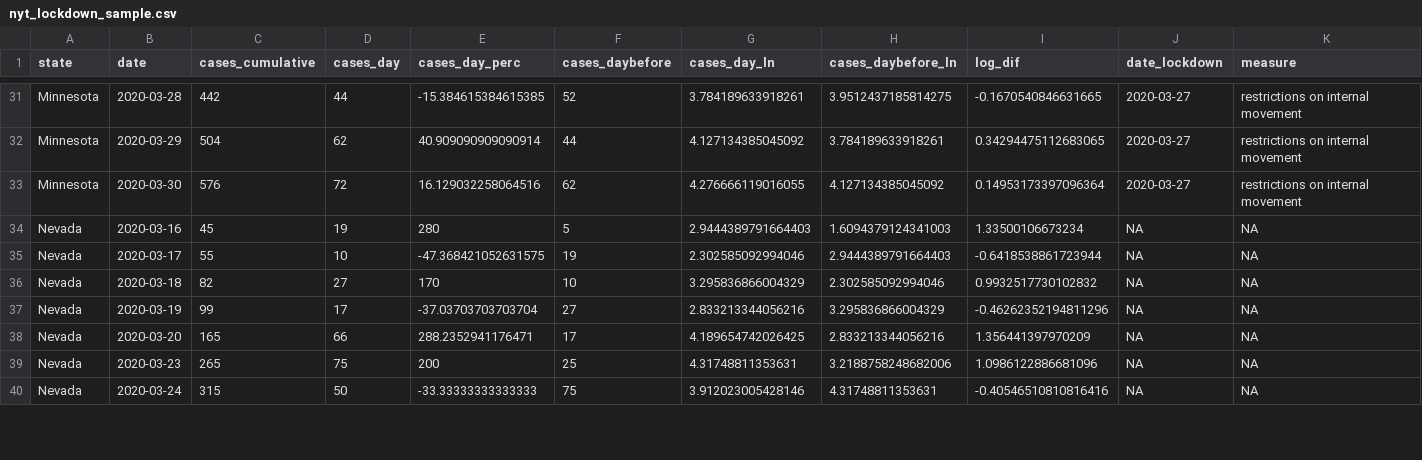
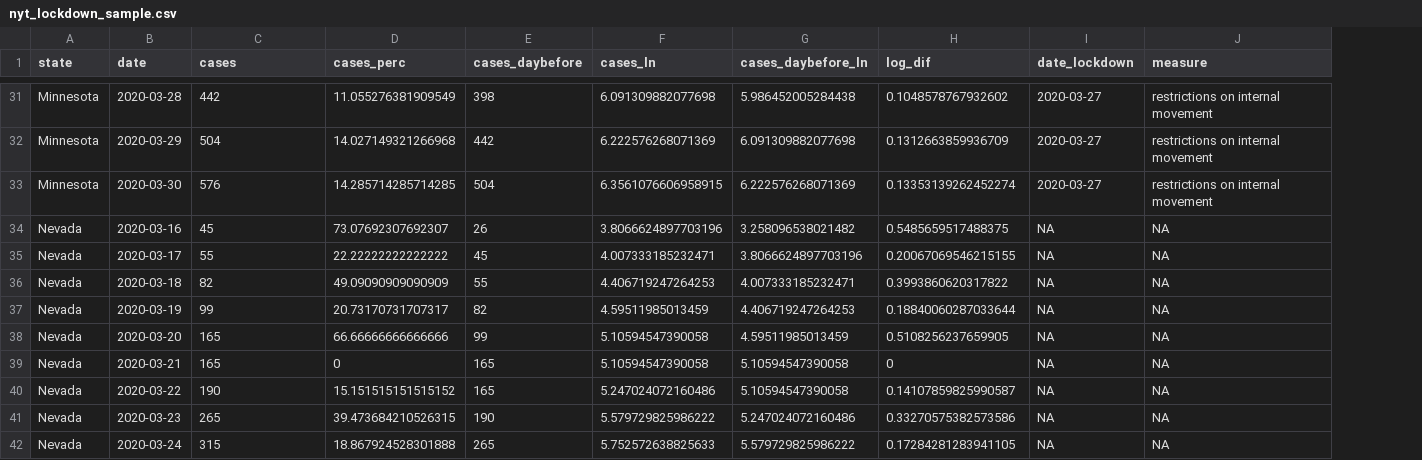
Before and after one commit to RPanczak/SCORE_Siedner_covid_P3NJ, a CSV file: data/sample/nyt_lockdown_sample.csv, drawn as a sheet; only a part is shown, gaps mark what is left out; removed rows and columns are numbered as before the commit, all else as after; rows hold the shown columns only; the diff covers the shown part only; the diff names each change by its address in the sheet, - before the commit and + after, or states it on an @@ line.

```diff
--- a/data/sample/nyt_lockdown_sample.csv
+++ b/data/sample/nyt_lockdown_sample.csv
-column D (cases_day), rows 31-40: 44 | 62 | 72 | 19 | 10 | 27 | 17 | 66 | 75 | 50
-column E (cases_day_perc), rows 31-40: -15.384615384615385 | 40.909090909090914 | 16.129032258064516 | 280 | -47.368421052631575 | 170 | -37.03703703703704 | 288.2352941176471 | 200 | -33.33333333333333
+column D (cases_perc), rows 31-38: 11.055276381909549 | 14.027149321266968 | 14.285714285714285 | 73.07692307692307 | 22.22222222222222 | 49.09090909090909 | 20.73170731707317 | 66.66666666666666; rows 41-42: 39.473684210526315 | 18.867924528301888
-column G (cases_day_ln), rows 31-40: 3.784189633918261 | 4.127134385045092 | 4.276666119016055 | 2.9444389791664403 | 2.302585092994046 | 3.295836866004329 | 2.833213344056216 | 4.189654742026425 | 4.31748811353631 | 3.912023005428146
+column F (cases_ln), rows 31-38: 6.091309882077698 | 6.222576268071369 | 6.3561076606958915 | 3.8066624897703196 | 4.007333185232471 | 4.406719247264253 | 4.59511985013459 | 5.10594547390058; rows 41-42: 5.579729825986222 | 5.752572638825633
-C1: cases_cumulative
+C1: cases
-E31 (cases_daybefore): 52
+E31 (cases_daybefore): 398
-G31 (cases_daybefore_ln): 3.9512437185814275
+G31 (cases_daybefore_ln): 5.986452005284438
-H31 (log_dif): -0.1670540846631665
+H31 (log_dif): 0.1048578767932602
-E32 (cases_daybefore): 44
+E32 (cases_daybefore): 442
-G32 (cases_daybefore_ln): 3.784189633918261
+G32 (cases_daybefore_ln): 6.091309882077698
-H32 (log_dif): 0.34294475112683065
+H32 (log_dif): 0.1312663859936709
-E33 (cases_daybefore): 62
+E33 (cases_daybefore): 504
-G33 (cases_daybefore_ln): 4.127134385045092
+G33 (cases_daybefore_ln): 6.222576268071369
-H33 (log_dif): 0.14953173397096364
+H33 (log_dif): 0.13353139262452274
-E34 (cases_daybefore): 5
+E34 (cases_daybefore): 26
-G34 (cases_daybefore_ln): 1.6094379124341003
+G34 (cases_daybefore_ln): 3.258096538021482
-H34 (log_dif): 1.33500106673234
+H34 (log_dif): 0.5485659517488375
-E35 (cases_daybefore): 19
+E35 (cases_daybefore): 45
-G35 (cases_daybefore_ln): 2.9444389791664403
+G35 (cases_daybefore_ln): 3.8066624897703196
-H35 (log_dif): -0.6418538861723944
+H35 (log_dif): 0.20067069546215155
-E36 (cases_daybefore): 10
+E36 (cases_daybefore): 55
-G36 (cases_daybefore_ln): 2.302585092994046
+G36 (cases_daybefore_ln): 4.007333185232471
-H36 (log_dif): 0.9932517730102832
+H36 (log_dif): 0.3993860620317822
-E37 (cases_daybefore): 27
+E37 (cases_daybefore): 82
-G37 (cases_daybefore_ln): 3.295836866004329
+G37 (cases_daybefore_ln): 4.406719247264253
-H37 (log_dif): -0.46262352194811296
+H37 (log_dif): 0.18840060287033644
-E38 (cases_daybefore): 17
+E38 (cases_daybefore): 99
-G38 (cases_daybefore_ln): 2.833213344056216
+G38 (cases_daybefore_ln): 4.59511985013459
-H38 (log_dif): 1.356441397970209
+H38 (log_dif): 0.5108256237659905
+row 39: Nevada | 2020-03-21 | 165 | 0 | 165 | 5.10594547390058 | 5.10594547390058 | 0 | NA | NA
+row 40: Nevada | 2020-03-22 | 190 | 15.151515151515152 | 165 | 5.247024072160486 | 5.10594547390058 | 0.14107859825990587 | NA | NA
-E41 (cases_daybefore): 25
+E41 (cases_daybefore): 190
-G41 (cases_daybefore_ln): 3.2188758248682006
+G41 (cases_daybefore_ln): 5.247024072160486
-H41 (log_dif): 1.0986122886681096
+H41 (log_dif): 0.33270575382573586
-E42 (cases_daybefore): 75
+E42 (cases_daybefore): 265
-G42 (cases_daybefore_ln): 4.31748811353631
+G42 (cases_daybefore_ln): 5.579729825986222
-H42 (log_dif): -0.40546510810816416
+H42 (log_dif): 0.17284281283941105
```
Also changed, not shown: 105 edited cells elsewhere in this file, data/nyt/nyt.csv, data/nyt_first.csv, 13 other files.
